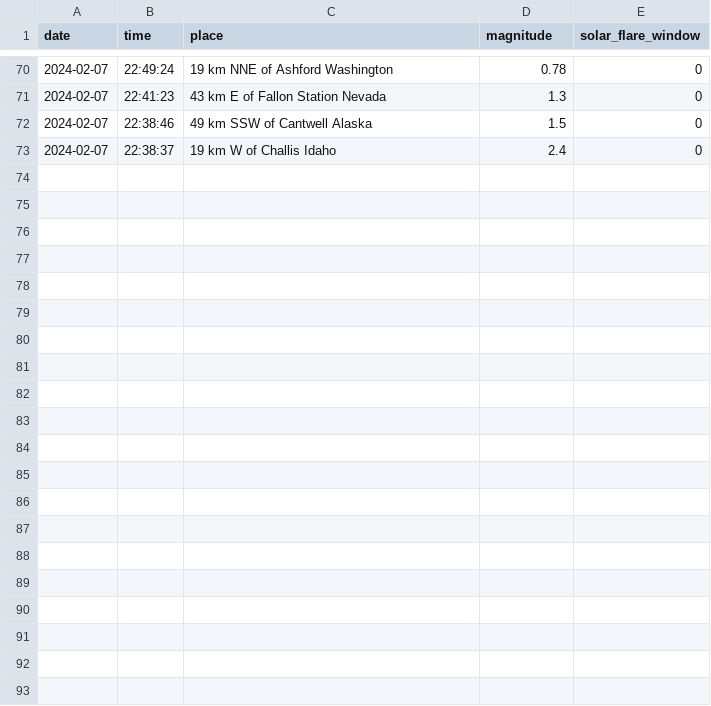
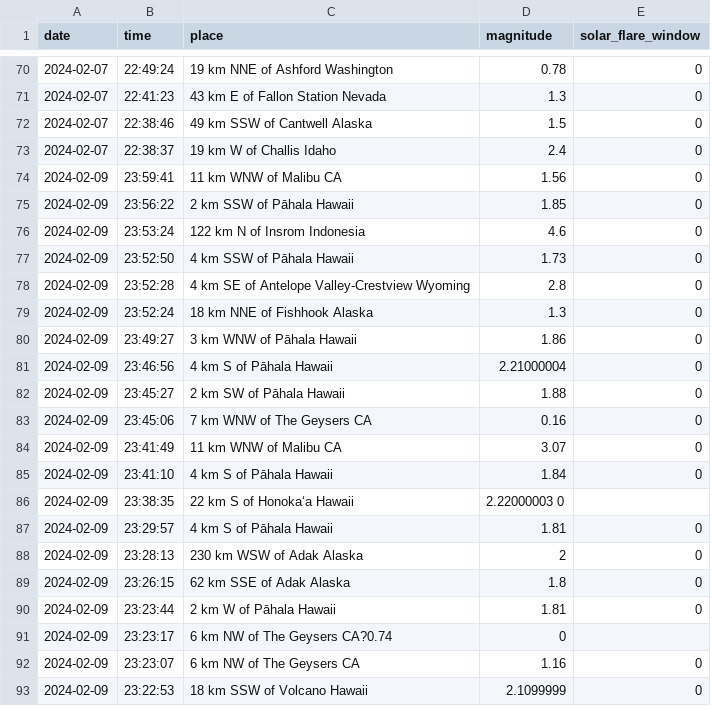
Before and after one commit to mamaofthree579-ship-it/Earthquake-algorithm-, a CSV file: data/sample_quakes.csv, drawn as a sheet; only a part is shown, gaps mark what is left out.

Commit message:
Update sample_quakes.csv

```diff
--- a/data/sample_quakes.csv
+++ b/data/sample_quakes.csv
@@ -73 +73,21 @@ date,time,place,magnitude,solar_flare_window
 2024-02-07,22:38:37,19 km W of Challis Idaho,2.4,0
+2024-02-09,23:59:41,11 km WNW of Malibu CA,1.56,0
+2024-02-09,23:56:22,2 km SSW of Pāhala Hawaii,1.85,0
+2024-02-09,23:53:24,122 km N of Insrom Indonesia,4.6,0
+2024-02-09,23:52:50,4 km SSW of Pāhala Hawaii,1.73,0
+2024-02-09,23:52:28,4 km SE of Antelope Valley-Crestview Wyoming,2.8,0
+2024-02-09,23:52:24,18 km NNE of Fishhook Alaska,1.3,0
+2024-02-09,23:49:27,3 km WNW of Pāhala Hawaii,1.86,0
+2024-02-09,23:46:56,4 km S of Pāhala Hawaii,2.21000004,0
+2024-02-09,23:45:27,2 km SW of Pāhala Hawaii,1.88,0
+2024-02-09,23:45:06,7 km WNW of The Geysers CA,0.16,0
+2024-02-09,23:41:49,11 km WNW of Malibu CA,3.07,0
+2024-02-09,23:41:10,4 km S of Pāhala Hawaii,1.84,0
+2024-02-09,23:38:35,22 km S of Honoka‘a Hawaii,2.22000003	0
+2024-02-09,23:29:57,4 km S of Pāhala Hawaii,1.81,0
+2024-02-09,23:28:13,230 km WSW of Adak Alaska,2,0
+2024-02-09,23:26:15,62 km SSE of Adak Alaska,1.8,0
+2024-02-09,23:23:44,2 km W of Pāhala Hawaii,1.81,0
+2024-02-09,23:23:17,6 km NW of The Geysers CA?0.74,0
+2024-02-09,23:23:07,6 km NW of The Geysers CA,1.16,0
+2024-02-09,23:22:53,18 km SSW of Volcano Hawaii,2.1099999,0
```
